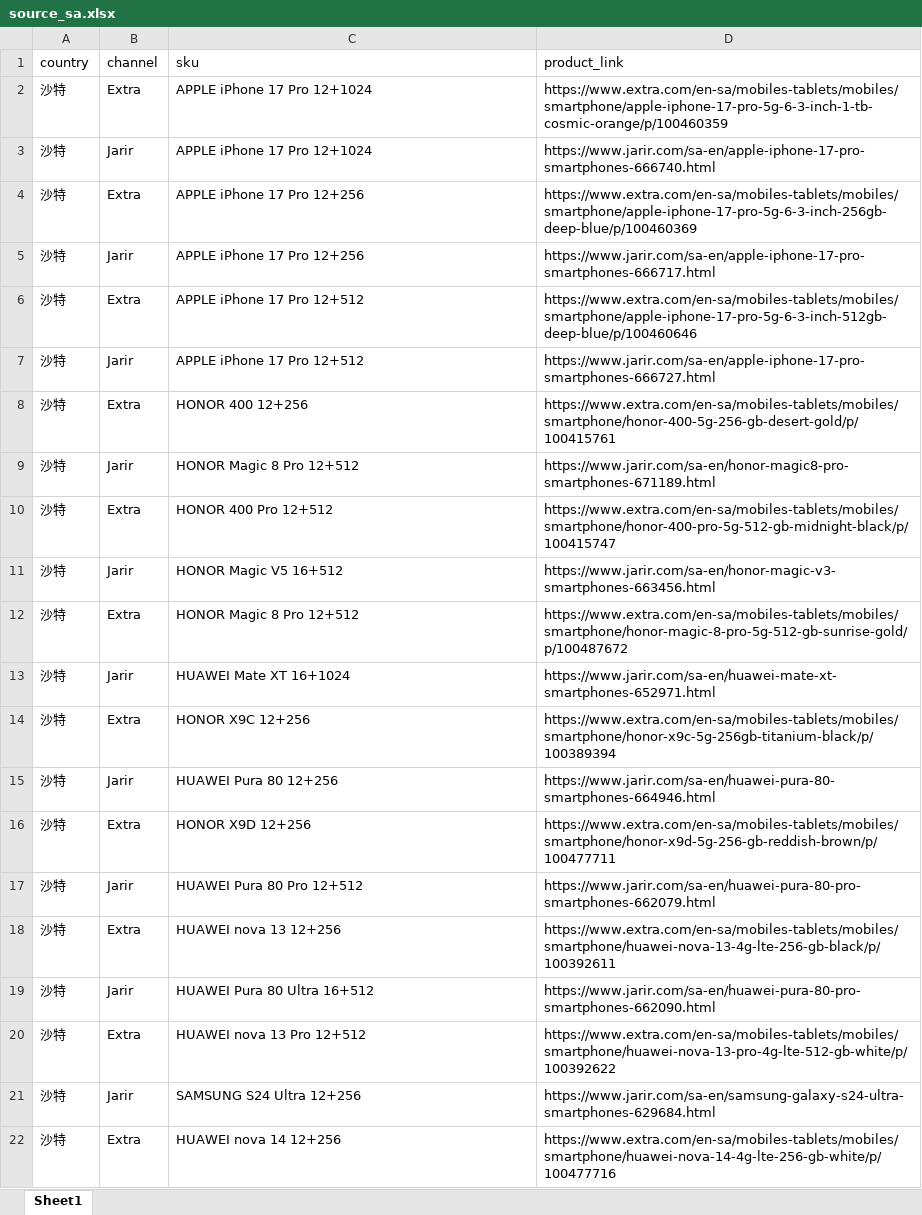
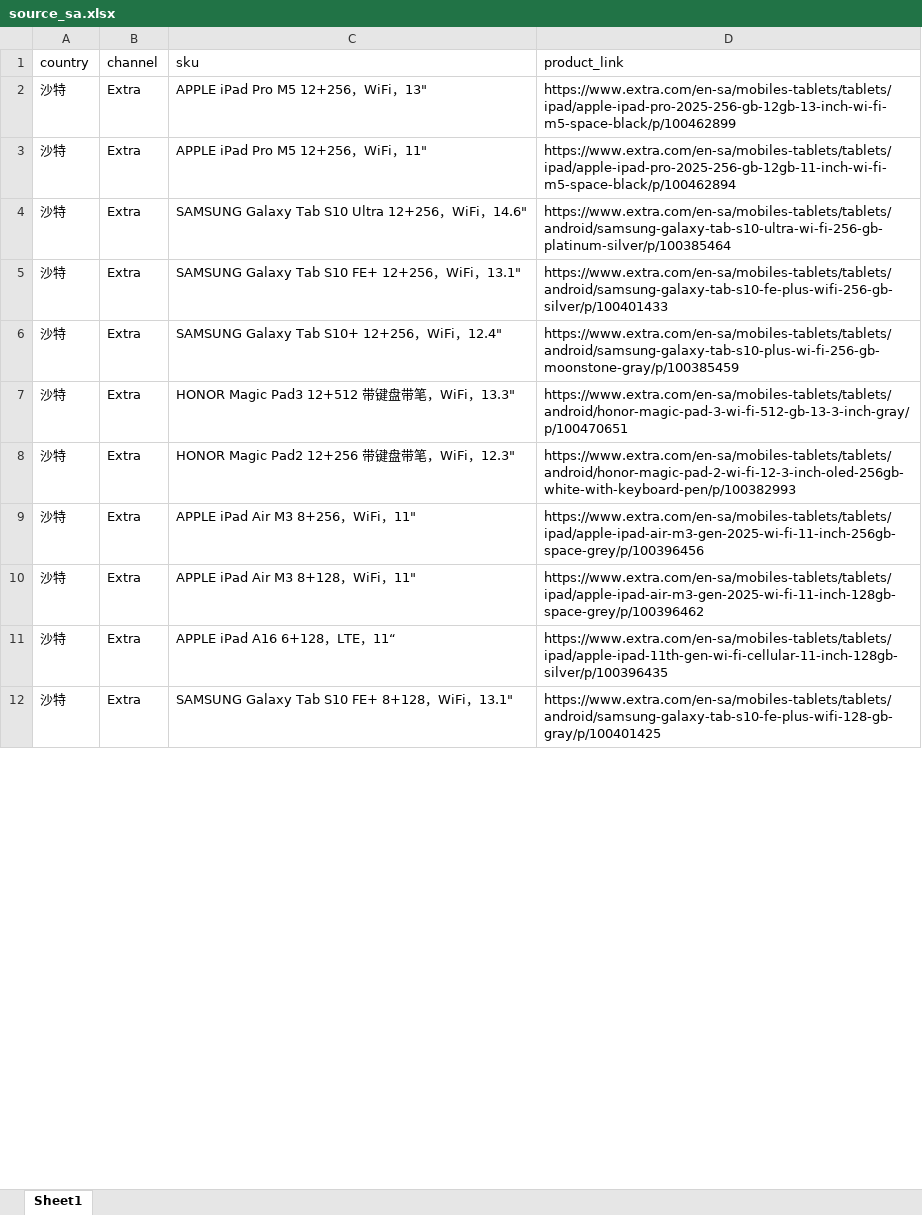
Before and after one commit to seth3838/n8n-res, an Excel workbook: prodinfo/mea/sa/source_sa.xlsx, sheet Sheet1, drawn as a sheet; only a part is shown; values as stored, in another font and other column widths than the file's, no cell formats; removed rows and columns are numbered as before the commit, all else as after; the diff covers the shown part only; the diff names each change by its address in the sheet, - before the commit and + after, or states it on an @@ line.

Commit message:
Add files via upload

```diff
--- a/prodinfo/mea/sa/source_sa.xlsx (sheet Sheet1)
+++ b/prodinfo/mea/sa/source_sa.xlsx (sheet Sheet1)
-C2 (sku): APPLE iPhone 17 Pro 12+1024
+C2 (sku): APPLE iPad Pro M5 12+256，WiFi，13"
-D2 (product_link): https://www.extra.com/en-sa/mobiles-tablets/mobiles/smartphone/apple-iphone-17-pro-5g-6-3-inch-1-tb-cosmic-orange/p/100460359
+D2 (product_link): https://www.extra.com/en-sa/mobiles-tablets/tablets/ipad/apple-ipad-pro-2025-256-gb-12gb-13-inch-wi-fi-m5-space-black/p/100462899
-row 3: 沙特 | Jarir | APPLE iPhone 17 Pro 12+1024 | https://www.jarir.com/sa-en/apple-iphone-17-pro-smartphones-666740.html
-C3 (sku): APPLE iPhone 17 Pro 12+256
+C3 (sku): APPLE iPad Pro M5 12+256，WiFi，11"
-D3 (product_link): https://www.extra.com/en-sa/mobiles-tablets/mobiles/smartphone/apple-iphone-17-pro-5g-6-3-inch-256gb-deep-blue/p/100460369
+D3 (product_link): https://www.extra.com/en-sa/mobiles-tablets/tablets/ipad/apple-ipad-pro-2025-256-gb-12gb-11-inch-wi-fi-m5-space-black/p/100462894
-row 5: 沙特 | Jarir | APPLE iPhone 17 Pro 12+256 | https://www.jarir.com/sa-en/apple-iphone-17-pro-smartphones-666717.html
-C4 (sku): APPLE iPhone 17 Pro 12+512
+C4 (sku): SAMSUNG Galaxy Tab S10 Ultra 12+256，WiFi，14.6"
-D4 (product_link): https://www.extra.com/en-sa/mobiles-tablets/mobiles/smartphone/apple-iphone-17-pro-5g-6-3-inch-512gb-deep-blue/p/100460646
+D4 (product_link): https://www.extra.com/en-sa/mobiles-tablets/tablets/android/samsung-galaxy-tab-s10-ultra-wi-fi-256-gb-platinum-silver/p/100385464
-row 7: 沙特 | Jarir | APPLE iPhone 17 Pro 12+512 | https://www.jarir.com/sa-en/apple-iphone-17-pro-smartphones-666727.html
-C5 (sku): HONOR 400 12+256
+C5 (sku): SAMSUNG Galaxy Tab S10 FE+ 12+256，WiFi，13.1"
-D5 (product_link): https://www.extra.com/en-sa/mobiles-tablets/mobiles/smartphone/honor-400-5g-256-gb-desert-gold/p/100415761
+D5 (product_link): https://www.extra.com/en-sa/mobiles-tablets/tablets/android/samsung-galaxy-tab-s10-fe-plus-wifi-256-gb-silver/p/100401433
-row 9: 沙特 | Jarir | HONOR Magic 8 Pro 12+512 | https://www.jarir.com/sa-en/honor-magic8-pro-smartphones-671189.html
-C6 (sku): HONOR 400 Pro 12+512
+C6 (sku): SAMSUNG Galaxy Tab S10+ 12+256，WiFi，12.4"
-D6 (product_link): https://www.extra.com/en-sa/mobiles-tablets/mobiles/smartphone/honor-400-pro-5g-512-gb-midnight-black/p/100415747
+D6 (product_link): https://www.extra.com/en-sa/mobiles-tablets/tablets/android/samsung-galaxy-tab-s10-plus-wi-fi-256-gb-moonstone-gray/p/100385459
-row 11: 沙特 | Jarir | HONOR Magic V5 16+512 | https://www.jarir.com/sa-en/honor-magic-v3-smartphones-663456.html
-C7 (sku): HONOR Magic 8 Pro 12+512
+C7 (sku): HONOR Magic Pad3 12+512 带键盘带笔，WiFi，13.3"
-D7 (product_link): https://www.extra.com/en-sa/mobiles-tablets/mobiles/smartphone/honor-magic-8-pro-5g-512-gb-sunrise-gold/p/100487672
+D7 (product_link): https://www.extra.com/en-sa/mobiles-tablets/tablets/android/honor-magic-pad-3-wi-fi-512-gb-13-3-inch-gray/p/100470651
-row 13: 沙特 | Jarir | HUAWEI Mate XT 16+1024 | https://www.jarir.com/sa-en/huawei-mate-xt-smartphones-652971.html
-C8 (sku): HONOR X9C 12+256
+C8 (sku): HONOR Magic Pad2 12+256 带键盘带笔，WiFi，12.3"
-D8 (product_link): https://www.extra.com/en-sa/mobiles-tablets/mobiles/smartphone/honor-x9c-5g-256gb-titanium-black/p/100389394
+D8 (product_link): https://www.extra.com/en-sa/mobiles-tablets/tablets/android/honor-magic-pad-2-wi-fi-12-3-inch-oled-256gb-white-with-keyboard-pen/p/100382993
-row 15: 沙特 | Jarir | HUAWEI Pura 80 12+256 | https://www.jarir.com/sa-en/huawei-pura-80-smartphones-664946.html
-C9 (sku): HONOR X9D 12+256
+C9 (sku): APPLE iPad Air M3 8+256，WiFi，11"
-D9 (product_link): https://www.extra.com/en-sa/mobiles-tablets/mobiles/smartphone/honor-x9d-5g-256-gb-reddish-brown/p/100477711
+D9 (product_link): https://www.extra.com/en-sa/mobiles-tablets/tablets/ipad/apple-ipad-air-m3-gen-2025-wi-fi-11-inch-256gb-space-grey/p/100396456
-row 17: 沙特 | Jarir | HUAWEI Pura 80 Pro 12+512 | https://www.jarir.com/sa-en/huawei-pura-80-pro-smartphones-662079.html
-C10 (sku): HUAWEI nova 13 12+256
+C10 (sku): APPLE iPad Air M3 8+128，WiFi，11"
-D10 (product_link): https://www.extra.com/en-sa/mobiles-tablets/mobiles/smartphone/huawei-nova-13-4g-lte-256-gb-black/p/100392611
+D10 (product_link): https://www.extra.com/en-sa/mobiles-tablets/tablets/ipad/apple-ipad-air-m3-gen-2025-wi-fi-11-inch-128gb-space-grey/p/100396462
-row 19: 沙特 | Jarir | HUAWEI Pura 80 Ultra 16+512 | https://www.jarir.com/sa-en/huawei-pura-80-pro-smartphones-662090.html
-C11 (sku): HUAWEI nova 13 Pro 12+512
+C11 (sku): APPLE iPad A16 6+128，LTE，11“
-D11 (product_link): https://www.extra.com/en-sa/mobiles-tablets/mobiles/smartphone/huawei-nova-13-pro-4g-lte-512-gb-white/p/100392622
+D11 (product_link): https://www.extra.com/en-sa/mobiles-tablets/tablets/ipad/apple-ipad-11th-gen-wi-fi-cellular-11-inch-128gb-silver/p/100396435
-row 21: 沙特 | Jarir | SAMSUNG S24 Ultra 12+256 | https://www.jarir.com/sa-en/samsung-galaxy-s24-ultra-smartphones-629684.html
-C12 (sku): HUAWEI nova 14 12+256
+C12 (sku): SAMSUNG Galaxy Tab S10 FE+ 8+128，WiFi，13.1"
-D12 (product_link): https://www.extra.com/en-sa/mobiles-tablets/mobiles/smartphone/huawei-nova-14-4g-lte-256-gb-white/p/100477716
+D12 (product_link): https://www.extra.com/en-sa/mobiles-tablets/tablets/android/samsung-galaxy-tab-s10-fe-plus-wifi-128-gb-gray/p/100401425
```
Also changed, not shown: 36 removed rows and 72 edited cells elsewhere in this sheet, cell formats.
